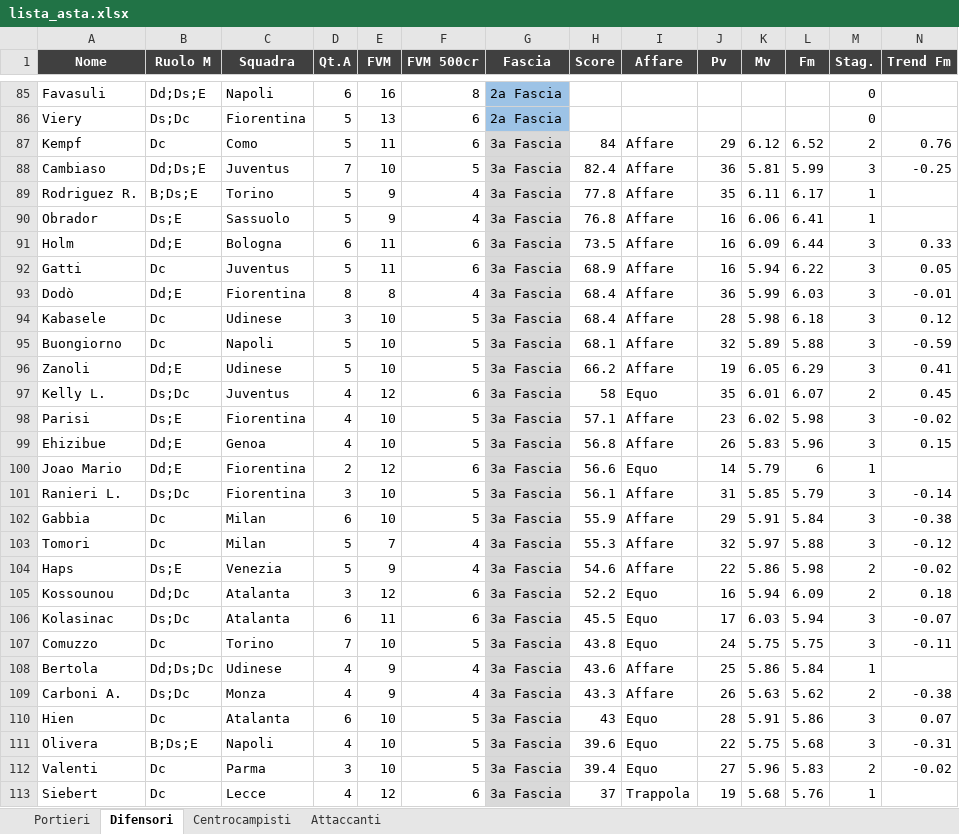
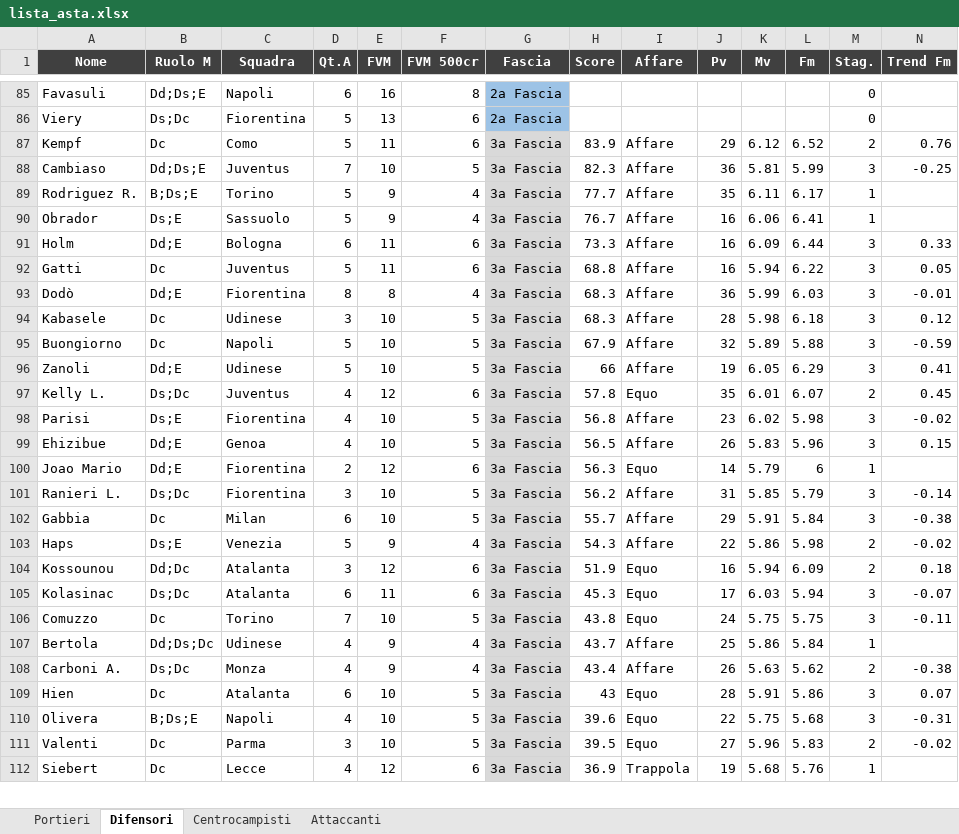
Before and after one commit to danielebaldo/fantaden, an Excel workbook: export/lista_asta.xlsx, sheet Difensori, drawn as a sheet; only a part is shown, gaps mark what is left out; values as stored, in another font and other column widths than the file's, no borders; removed rows and columns are numbered as before the commit, all else as after; rows hold the shown columns only; the diff covers the shown part only; the diff names each change by its address in the sheet, - before the commit and + after, or states it on an @@ line.

```diff
--- a/export/lista_asta.xlsx (sheet Difensori)
+++ b/export/lista_asta.xlsx (sheet Difensori)
-H87 (Score): 84
+H87 (Score): 83.9
-H88 (Score): 82.4
+H88 (Score): 82.3
-H89 (Score): 77.8
+H89 (Score): 77.7
-H90 (Score): 76.8
+H90 (Score): 76.7
-H91 (Score): 73.5
+H91 (Score): 73.3
-H92 (Score): 68.9
+H92 (Score): 68.8
-H93:H94 (Score): 68.4
+H93:H94 (Score): 68.3
-H95 (Score): 68.1
+H95 (Score): 67.9
-H96 (Score): 66.2
+H96 (Score): 66
-H97 (Score): 58
+H97 (Score): 57.8
-H98 (Score): 57.1
+H98 (Score): 56.8
-H99 (Score): 56.8
+H99 (Score): 56.5
-H100 (Score): 56.6
+H100 (Score): 56.3
-H101 (Score): 56.1
+H101 (Score): 56.2
-H102 (Score): 55.9
+H102 (Score): 55.7
-row 103: Tomori | Dc | Milan | 5 | 7 | 4 | 3a Fascia | 55.3 | Affare | 32 | 5.97 | 5.88 | 3 | -0.12
-H103 (Score): 54.6
+H103 (Score): 54.3
-H104 (Score): 52.2
+H104 (Score): 51.9
-H105 (Score): 45.5
+H105 (Score): 45.3
-H107 (Score): 43.6
+H107 (Score): 43.7
-H108 (Score): 43.3
+H108 (Score): 43.4
-H111 (Score): 39.4
+H111 (Score): 39.5
-H112 (Score): 37
+H112 (Score): 36.9
```
Also changed, not shown: 4 added rows, 4 removed rows and 82 edited cells elsewhere in this sheet, sheet Portieri, 5 other files.
